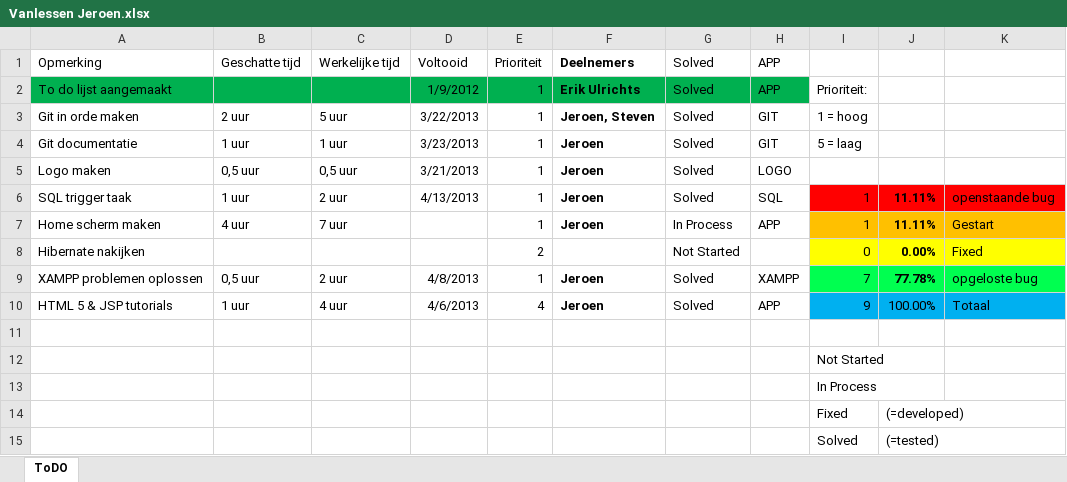
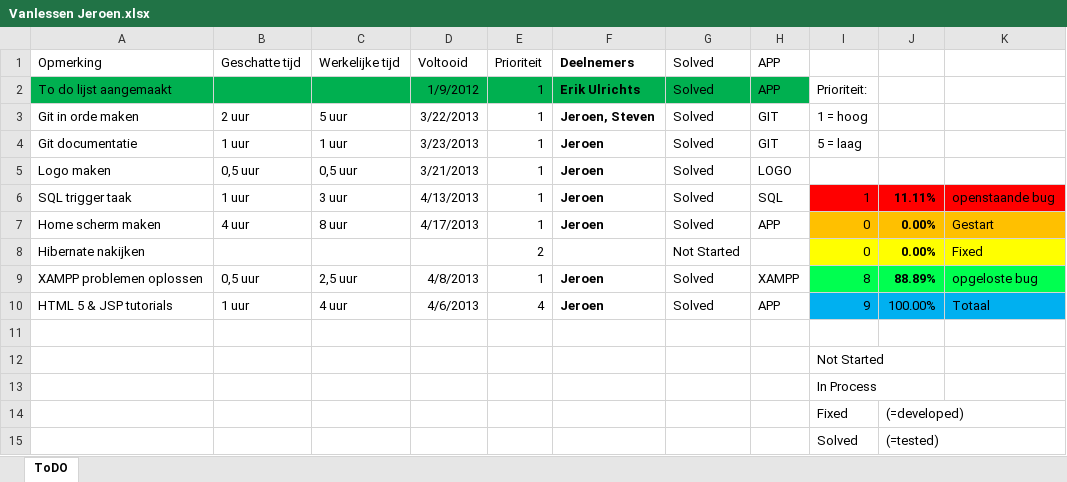
Before and after one commit to jeroenv2/Project_Groep2, an Excel workbook: To Do/Vanlessen Jeroen.xlsx, sheet ToDO, drawn as a sheet; values as stored, in another font and other column widths than the file's, no borders; charts and pictures and conditional formats and table styles not drawn; the diff names each change by its address in the sheet, - before the commit and + after, or states it on an @@ line.

Commit message:
todo

```diff
--- a/To Do/Vanlessen Jeroen.xlsx (sheet ToDO)
+++ b/To Do/Vanlessen Jeroen.xlsx (sheet ToDO)
-C6: 2 uur
+C6: 3 uur
-C7: 7 uur
+C7: 8 uur
-D7: (empty)
+D7: 4/17/2013
-G7: In Process
+G7: Solved
-I7: 1
+I7: 0
-J7: 11.11%
+J7: 0.00%
-C9: 2 uur
+C9: 2,5 uur
-I9: 7
+I9: 8
-J9: 77.78%
+J9: 88.89%
```
Also changed, not shown: charts or pictures.
